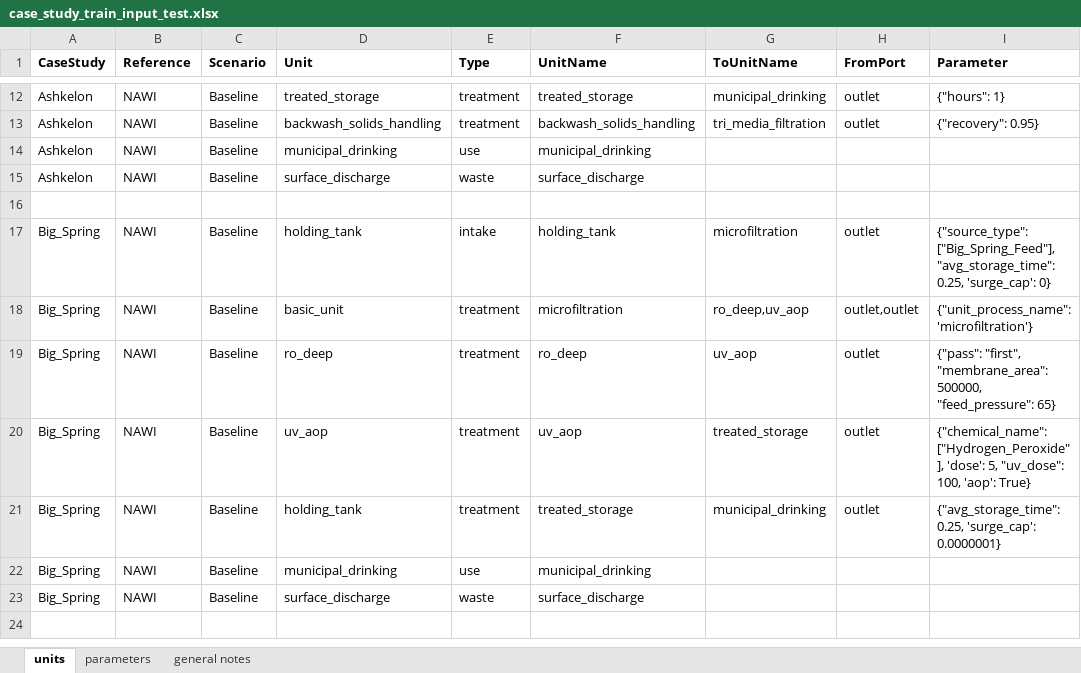
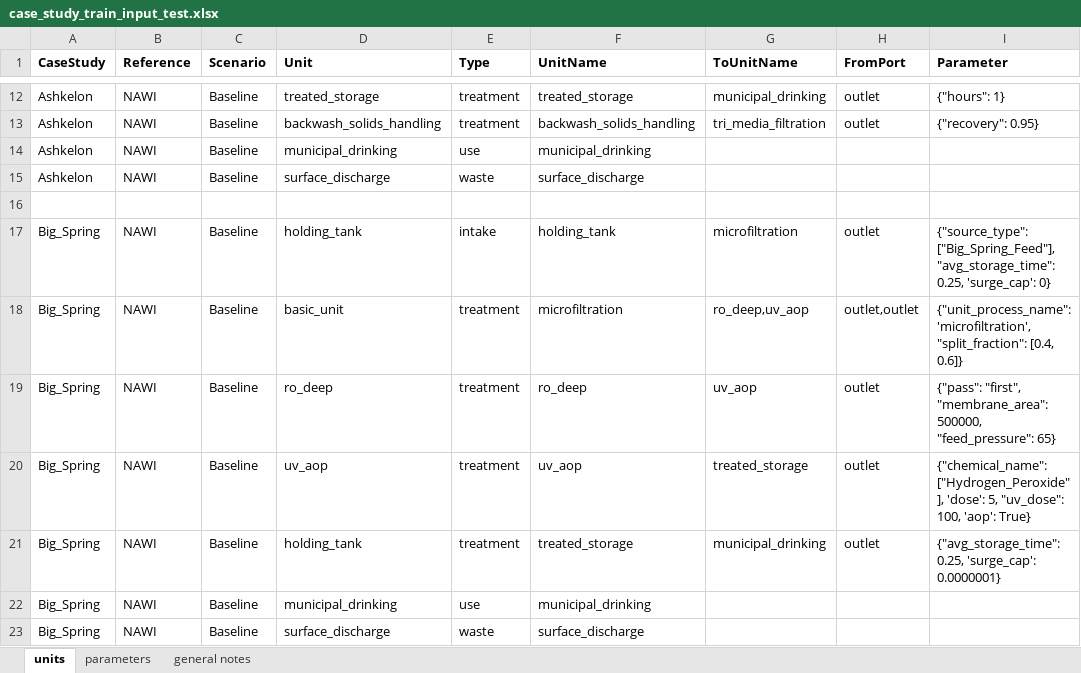
Before and after one commit to NREL/WaterTAP3, an Excel workbook: IDAES-WaterTAP3_v2/data/case_study_train_input_test.xlsx, sheet units, drawn as a sheet; only a part is shown, gaps mark what is left out; the shorter side is filled out with more unchanged rows; values as stored, in another font and other column widths than the file's, no borders; the diff names each change by its address in the sheet, - before the commit and + after, or states it on an @@ line.

Commit message:
finished splitter option. assumes even split unless specifiedd in parameters. there is an option to optimize the split stream

```diff
--- a/IDAES-WaterTAP3_v2/data/case_study_train_input_test.xlsx (sheet units)
+++ b/IDAES-WaterTAP3_v2/data/case_study_train_input_test.xlsx (sheet units)
-I18 (Parameter): {"unit_process_name": 'microfiltration'}
+I18 (Parameter): {"unit_process_name": 'microfiltration', "split_fraction": [0.4, 0.6]}
```
Also changed, not shown: sheet parameters, 5 other files.
